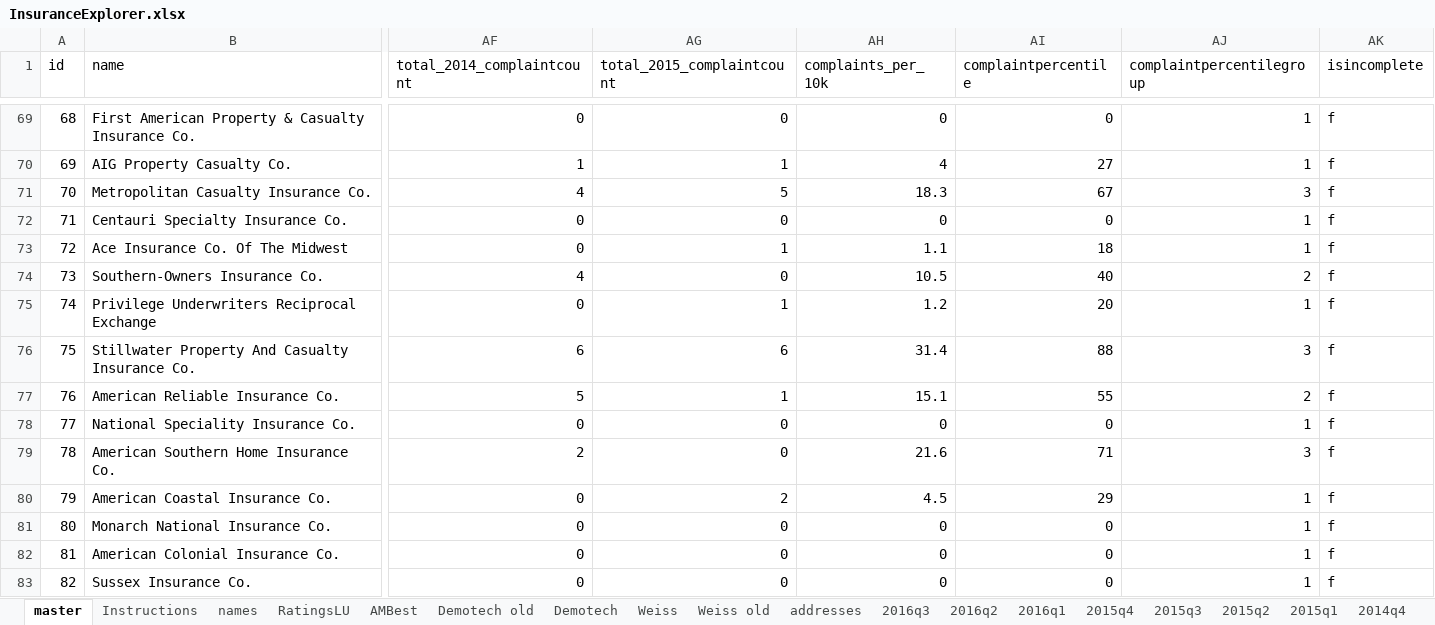
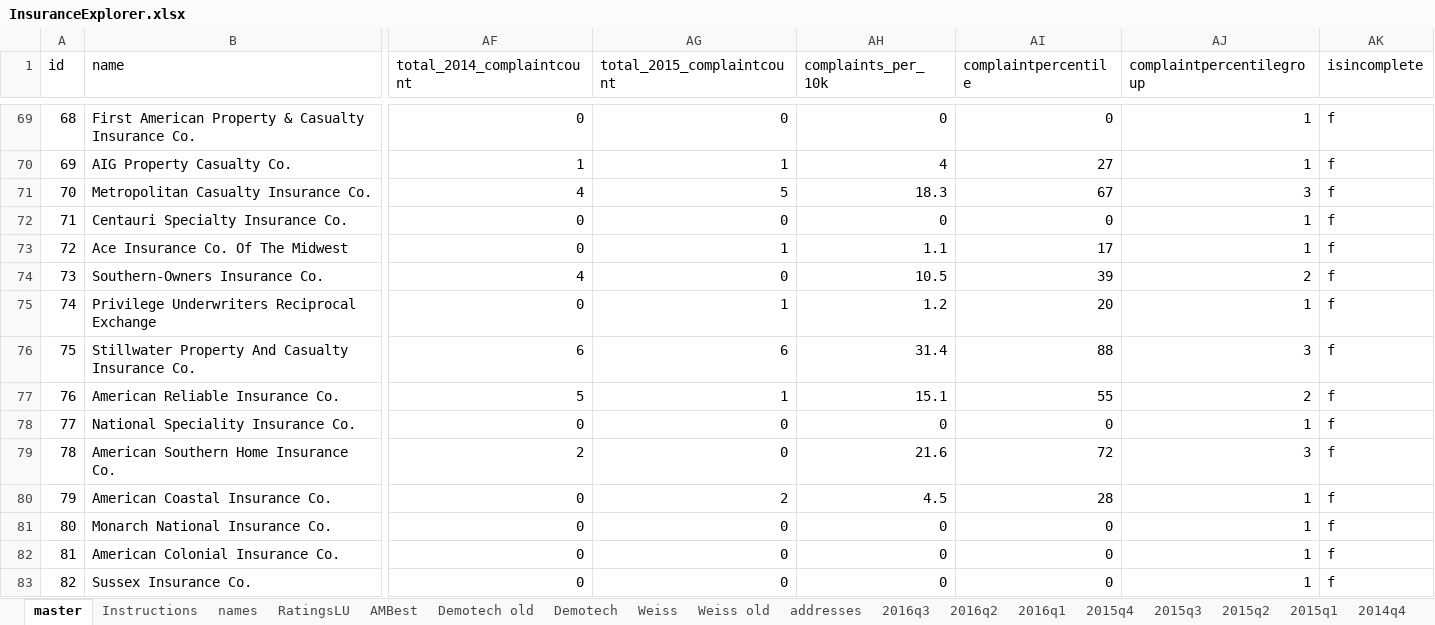
Before and after one commit to PalmBeachPost/insuranceexplorer, an Excel workbook: data/InsuranceExplorer.xlsx, sheet master, drawn as a sheet; only a part is shown, gaps mark what is left out; values as stored, in another font and other column widths than the file's, no borders; the diff covers the shown part only; the diff names each change by its address in the sheet, - before the commit and + after, or states it on an @@ line.

Commit message:
State Farm

```diff
--- a/data/InsuranceExplorer.xlsx (sheet master)
+++ b/data/InsuranceExplorer.xlsx (sheet master)
-AI73 (complaintpercentile): 18
+AI73 (complaintpercentile): 17
-AI74 (complaintpercentile): 40
+AI74 (complaintpercentile): 39
-AI79 (complaintpercentile): 71
+AI79 (complaintpercentile): 72
-AI80 (complaintpercentile): 29
+AI80 (complaintpercentile): 28
```
Also changed, not shown: 26 edited cells elsewhere in this sheet, sheet 2016q3, sheet Instructions.
